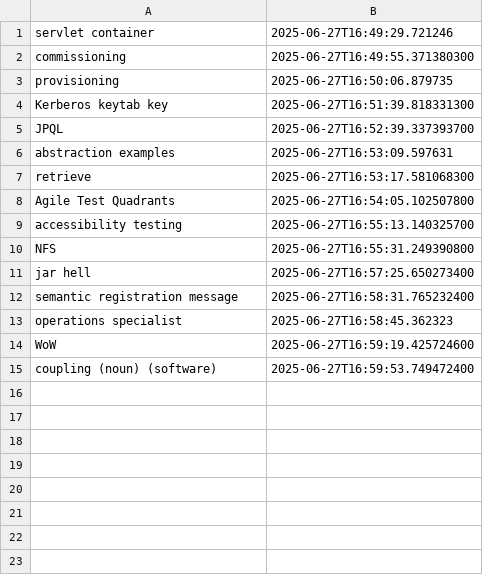
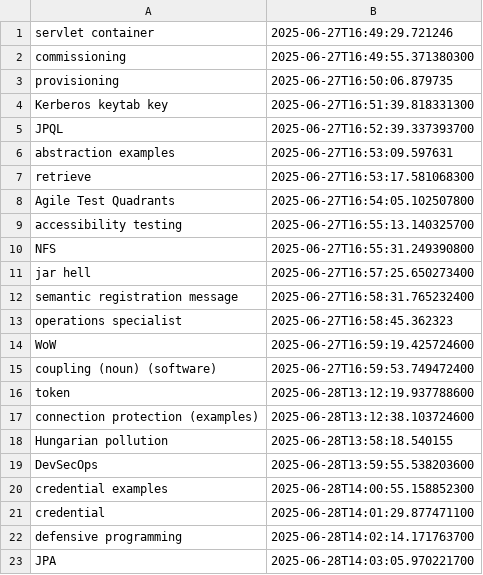
Before and after one commit to wishpath/one-liners, a CSV file: src/main/java/org/sa/not_today.csv, drawn as a sheet; the diff names each change by its address in the sheet, - before the commit and + after, or states it on an @@ line.

```diff
--- a/src/main/java/org/sa/not_today.csv
+++ b/src/main/java/org/sa/not_today.csv
+row 16: token | 2025-06-28T13:12:19.937788600
+row 17: connection protection (examples) | 2025-06-28T13:12:38.103724600
+row 18: Hungarian pollution | 2025-06-28T13:58:18.540155
+row 19: DevSecOps | 2025-06-28T13:59:55.538203600
+row 20: credential examples | 2025-06-28T14:00:55.158852300
+row 21: credential | 2025-06-28T14:01:29.877471100
+row 22: defensive programming | 2025-06-28T14:02:14.171763700
+row 23: JPA | 2025-06-28T14:03:05.970221700
```
Also changed, not shown: src/main/java/org/sa/attempted_answers.csv, 5 other files.
